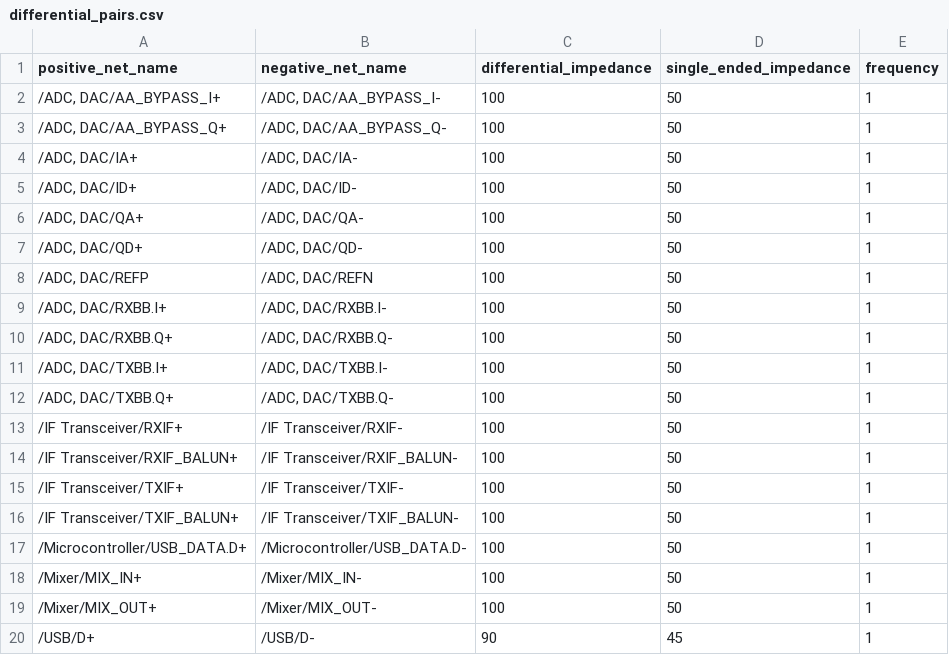
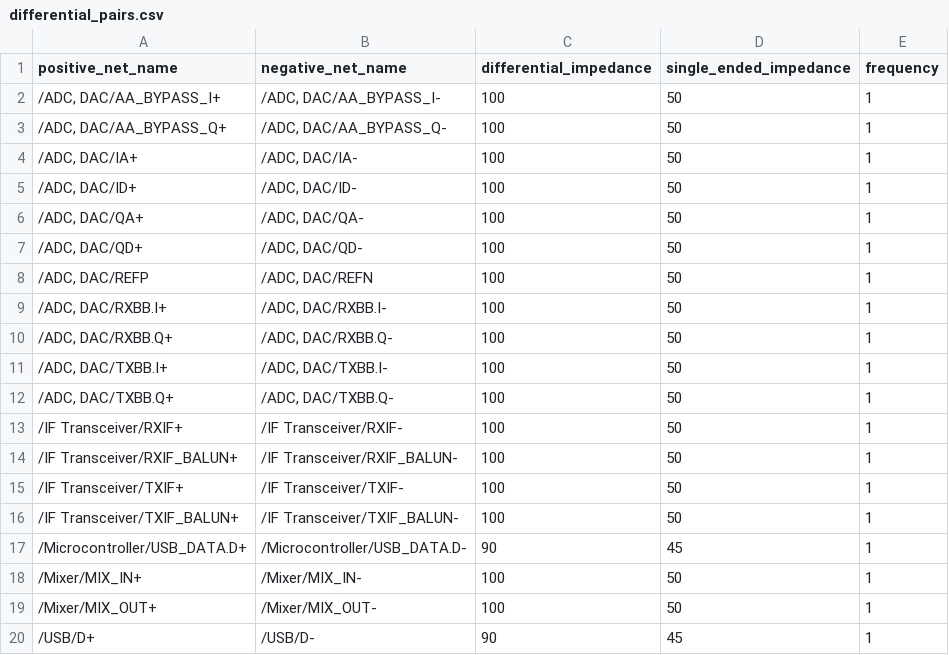
Before and after one commit to xjordanx/q-radio, a CSV file: differential_pairs.csv, drawn as a sheet.

```diff
--- a/differential_pairs.csv
+++ b/differential_pairs.csv
@@ -16,3 +16,3 @@ positive_net_name,negative_net_name,differential_impedance,single_ended_impedanc
 /IF Transceiver/TXIF_BALUN+,/IF Transceiver/TXIF_BALUN-,100,50,1
-/Microcontroller/USB_DATA.D+,/Microcontroller/USB_DATA.D-,100,50,1
+/Microcontroller/USB_DATA.D+,/Microcontroller/USB_DATA.D-,90,45,1
 /Mixer/MIX_IN+,/Mixer/MIX_IN-,100,50,1
```
Also changed, not shown: high_current_nets.csv, placement_regions.csv, 3 other files.
